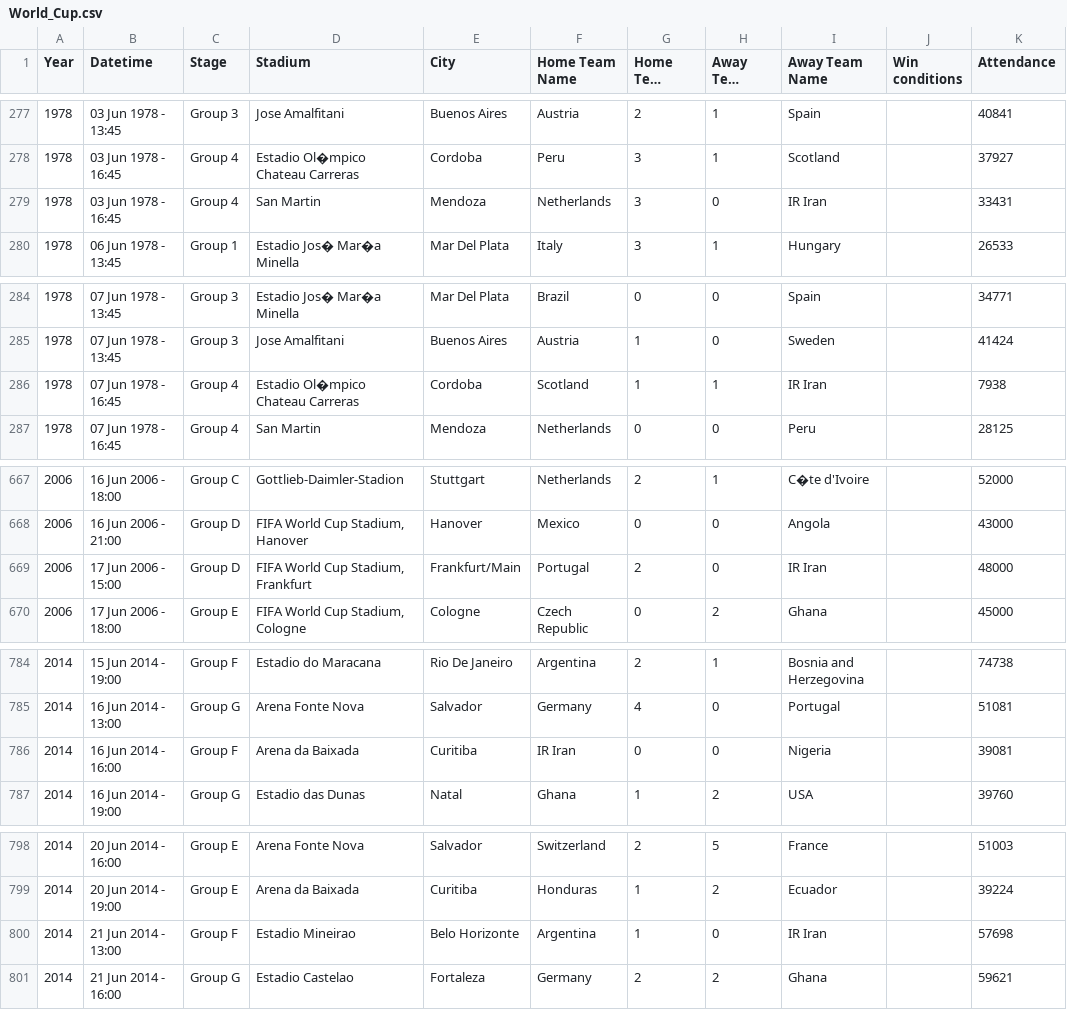
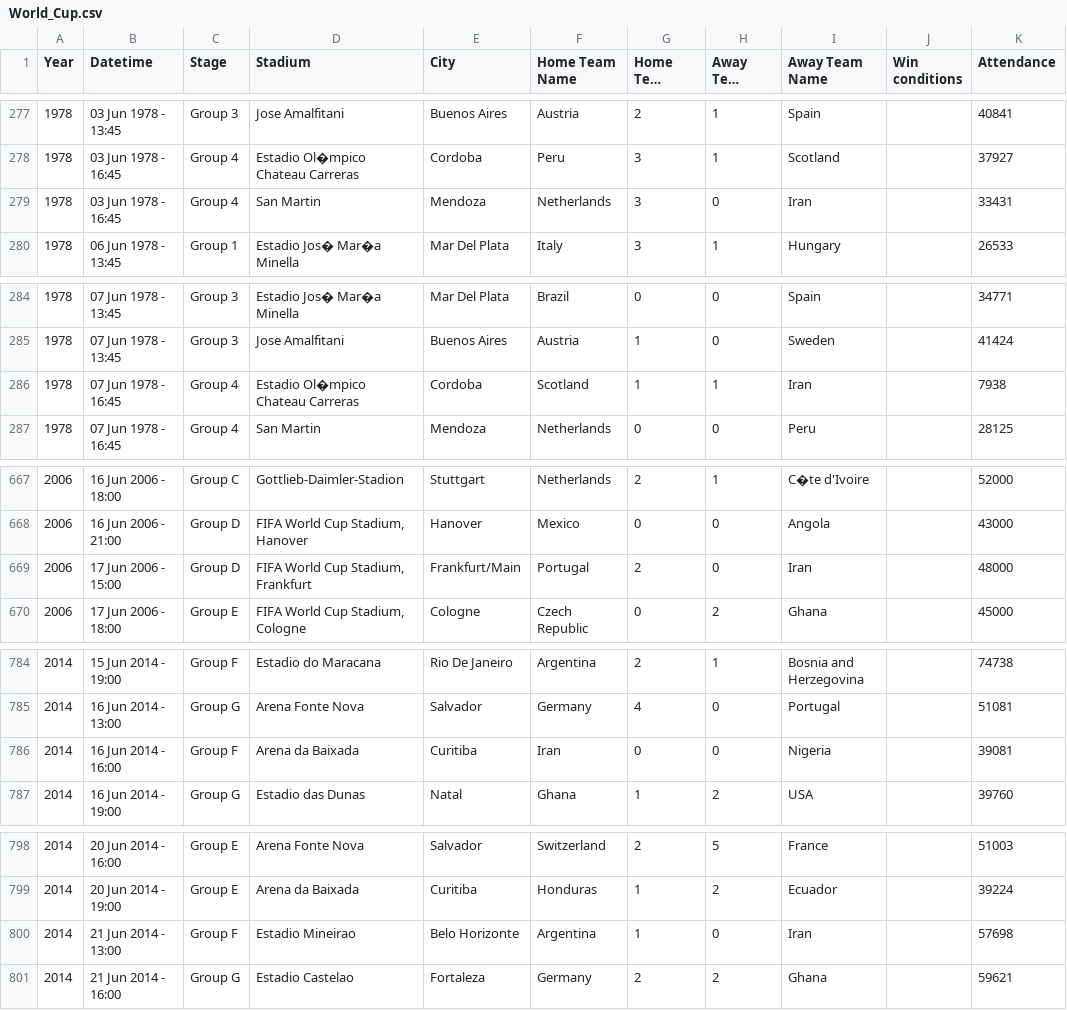
Before and after one commit to liucsny/D3-Practice, a CSV file: static/World_Cup.csv, drawn as a sheet; only a part is shown, gaps mark what is left out; long unchanged cells end in …; the diff covers the shown part only; the diff names each change by its address in the sheet, - before the commit and + after, or states it on an @@ line.

```diff
--- a/static/World_Cup.csv
+++ b/static/World_Cup.csv
-I279 (Away Team Name): IR Iran
+I279 (Away Team Name): Iran
-I286 (Away Team Name): IR Iran
+I286 (Away Team Name): Iran
-I669 (Away Team Name): IR Iran
+I669 (Away Team Name): Iran
-F786 (Home Team Name): IR Iran
+F786 (Home Team Name): Iran
-I800 (Away Team Name): IR Iran
+I800 (Away Team Name): Iran
```
Also changed, not shown: 1 edited cell elsewhere in this file, static/World_Cup_2.csv, 14 other files.
